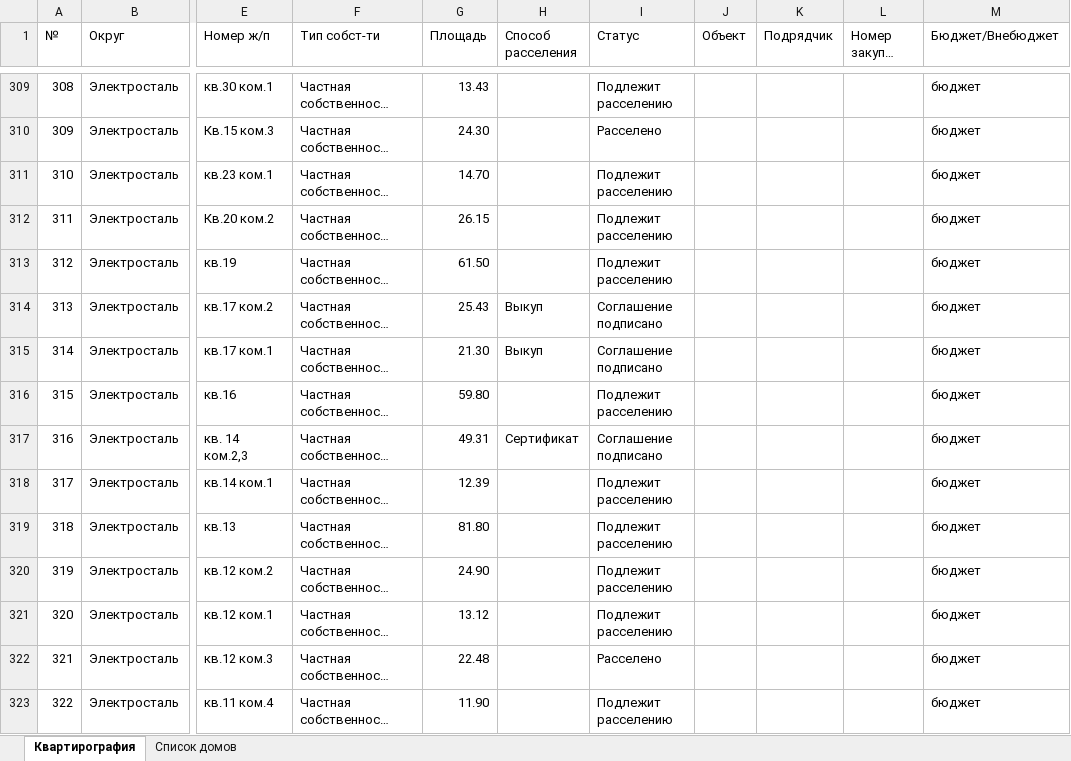
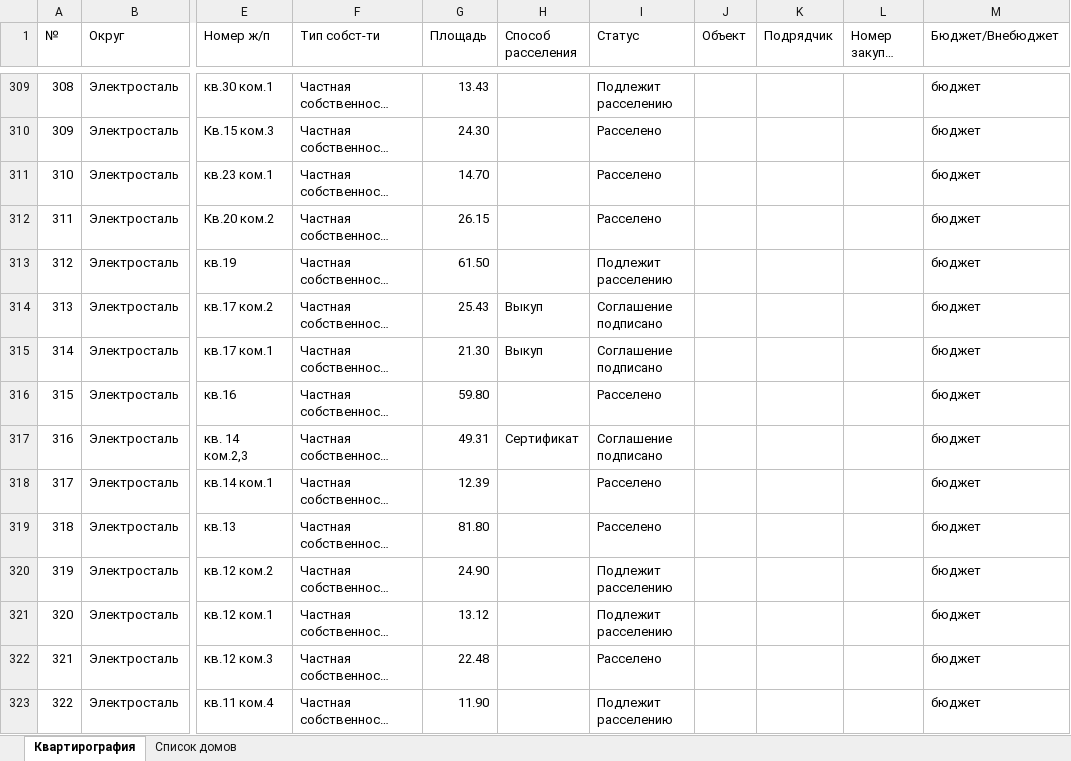
Before and after one commit to georgedzhanaev-eng/RASSELENIE, an Excel workbook: files/Электросталь.xlsx, sheet Квартирография, drawn as a sheet; only a part is shown, gaps mark what is left out; long unchanged cells end in …; values as stored, in another font and other column widths than the file's, no cell formats; the diff covers the shown part only; the diff names each change by its address in the sheet, - before the commit and + after, or states it on an @@ line.

Commit message:
Оригинал файла «Электросталь.xlsx» (Электросталь)

```diff
--- a/files/Электросталь.xlsx (sheet Квартирография)
+++ b/files/Электросталь.xlsx (sheet Квартирография)
-I311:I312 (Статус): Подлежит расселению
+I311:I312 (Статус): Расселено
-I316 (Статус): Подлежит расселению
+I316 (Статус): Расселено
-I318:I319 (Статус): Подлежит расселению
+I318:I319 (Статус): Расселено
```
Also changed, not shown: 49 edited cells elsewhere in this sheet, cell formats.
